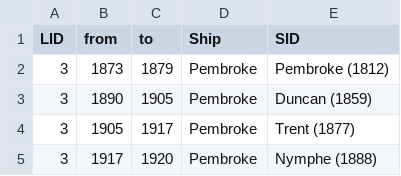
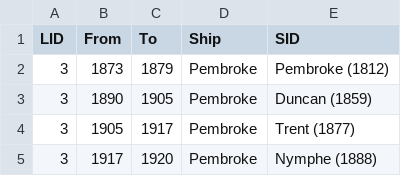
Before and after one commit to HackathonDH/RoyalNavy_2017, a CSV file: Webscraping/CSVs/shore_ships.csv, drawn as a sheet; only a part is shown.

```diff
--- a/Webscraping/CSVs/shore_ships.csv
+++ b/Webscraping/CSVs/shore_ships.csv
@@ -1,2 +1,2 @@
-LID,from,to,Ship,SID
+LID,From,To,Ship,SID
 3,1873,1879,Pembroke,Pembroke (1812)
```
Also changed, not shown: Webscraping/CSVs/names.csv, Webscraping/CSVs/ranks.csv, 3 other files.
